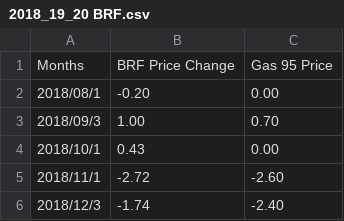
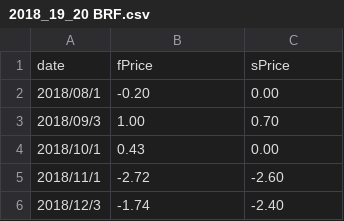
Before and after one commit to k22949706/-, a CSV file: 2018_19_20 BRF.csv, drawn as a sheet; only a part is shown; removed rows and columns are numbered as before the commit, all else as after; the diff names each change by its address in the sheet, - before the commit and + after, or states it on an @@ line.

Commit message:
Update 2018_19_20 BRF.csv

```diff
--- a/2018_19_20 BRF.csv
+++ b/2018_19_20 BRF.csv
-row 1: Months | BRF Price Change | Gas 95 Price
+row 1: date | fPrice | sPrice
```
